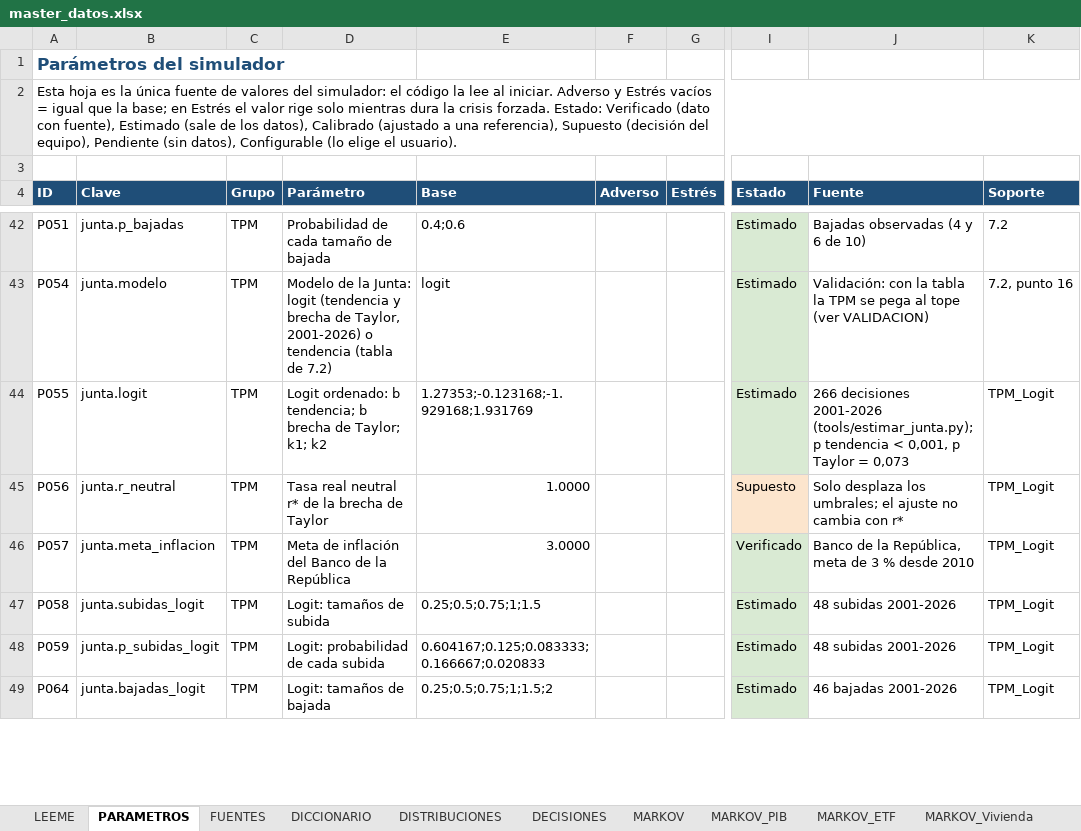
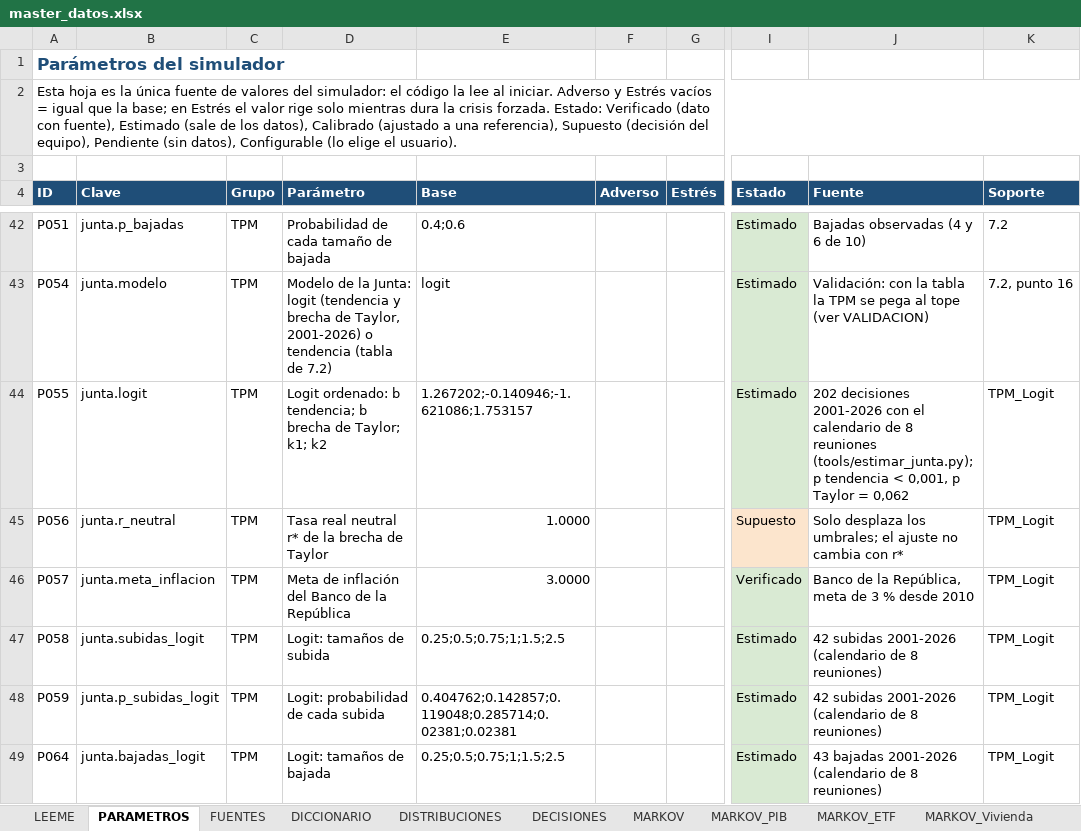
Before and after one commit to Samuek9/trabajo-final-simulacion, an Excel workbook: data/master_datos.xlsx, sheet PARAMETROS, drawn as a sheet; only a part is shown, gaps mark what is left out; values as stored, in another font and other column widths than the file's, no borders; table styles not drawn; the diff covers the shown part only; the diff names each change by its address in the sheet, - before the commit and + after, or states it on an @@ line.

```diff
--- a/data/master_datos.xlsx (sheet PARAMETROS)
+++ b/data/master_datos.xlsx (sheet PARAMETROS)
-E44 (Base): 1.27353;-0.123168;-1.929168;1.931769
+E44 (Base): 1.267202;-0.140946;-1.621086;1.753157
-J44 (Fuente): 266 decisiones 2001-2026 (tools/estimar_junta.py); p tendencia < 0,001, p Taylor = 0,073
+J44 (Fuente): 202 decisiones 2001-2026 con el calendario de 8 reuniones (tools/estimar_junta.py); p tendencia < 0,001, p Taylor = 0,062
-E47 (Base): 0.25;0.5;0.75;1;1.5
+E47 (Base): 0.25;0.5;0.75;1;1.5;2.5
-J47:J48 (Fuente): 48 subidas 2001-2026
+J47:J48 (Fuente): 42 subidas 2001-2026 (calendario de 8 reuniones)
-E48 (Base): 0.604167;0.125;0.083333;0.166667;0.020833
+E48 (Base): 0.404762;0.142857;0.119048;0.285714;0.02381;0.02381
-E49 (Base): 0.25;0.5;0.75;1;1.5;2
+E49 (Base): 0.25;0.5;0.75;1;1.5;2.5
-J49 (Fuente): 46 bajadas 2001-2026
+J49 (Fuente): 43 bajadas 2001-2026 (calendario de 8 reuniones)
```
Also changed, not shown: 1 added row and 32 edited cells elsewhere in this sheet, sheet RESULTADOS, sheet TPM_Logit, sheet FUENTES, sheet VALIDACION, sheet ETF, sheet LEEME, 2 more sheets, charts or pictures, 27 other files.
